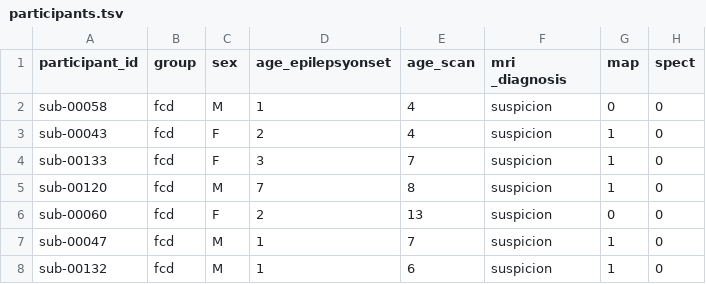
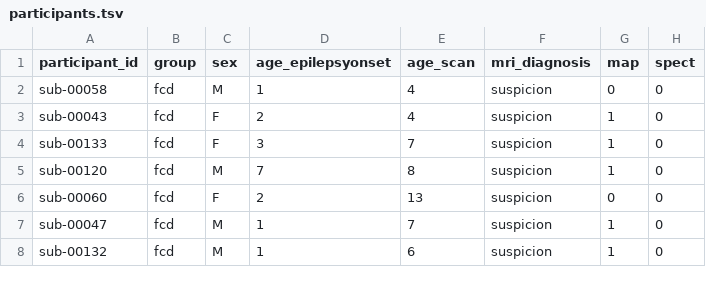
Before and after one commit to OpenNeuroDatasets/ds004199, a TSV file: participants.tsv, drawn as a sheet; only a part is shown; the diff names each change by its address in the sheet, - before the commit and + after, or states it on an @@ line.

Commit message:
[OpenNeuro] Recorded changes

```diff
--- a/participants.tsv
+++ b/participants.tsv
-F1: mri _diagnosis
+F1: mri_diagnosis
```
